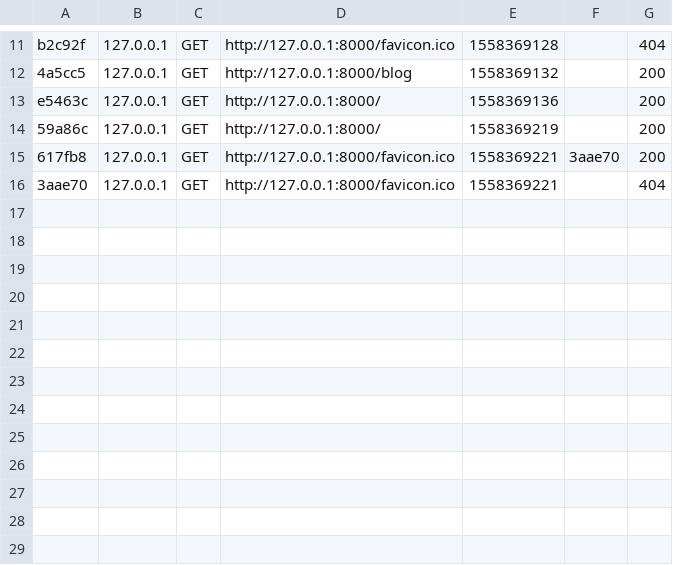
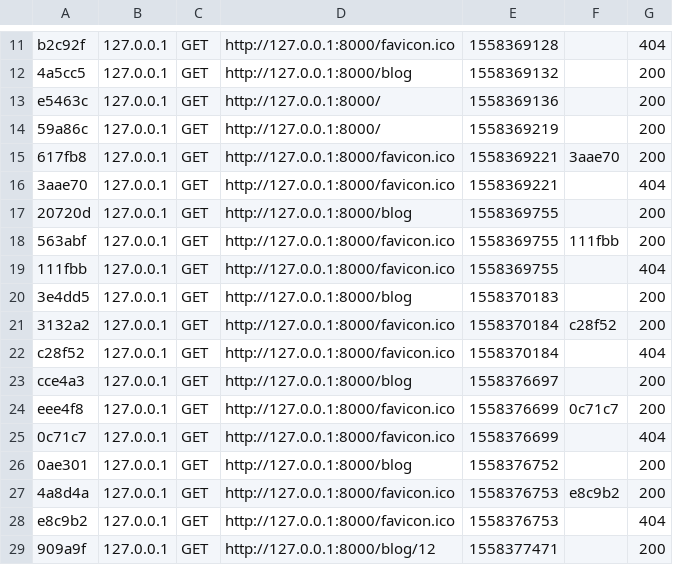
Before and after one commit to DenSan83/blog-Symfony4, a CSV file: var/cache/dev/profiler/index.csv, drawn as a sheet; only a part is shown, gaps mark what is left out; the diff names each change by its address in the sheet, - before the commit and + after, or states it on an @@ line.

```diff
--- a/var/cache/dev/profiler/index.csv
+++ b/var/cache/dev/profiler/index.csv
+row 17: 20720d | 127.0.0.1 | GET | http://127.0.0.1:8000/blog | 1558369755 |  | 200
+row 18: 563abf | 127.0.0.1 | GET | http://127.0.0.1:8000/favicon.ico | 1558369755 | 111fbb | 200
+row 19: 111fbb | 127.0.0.1 | GET | http://127.0.0.1:8000/favicon.ico | 1558369755 |  | 404
+row 20: 3e4dd5 | 127.0.0.1 | GET | http://127.0.0.1:8000/blog | 1558370183 |  | 200
+row 21: 3132a2 | 127.0.0.1 | GET | http://127.0.0.1:8000/favicon.ico | 1558370184 | c28f52 | 200
+row 22: c28f52 | 127.0.0.1 | GET | http://127.0.0.1:8000/favicon.ico | 1558370184 |  | 404
+row 23: cce4a3 | 127.0.0.1 | GET | http://127.0.0.1:8000/blog | 1558376697 |  | 200
+row 24: eee4f8 | 127.0.0.1 | GET | http://127.0.0.1:8000/favicon.ico | 1558376699 | 0c71c7 | 200
+row 25: 0c71c7 | 127.0.0.1 | GET | http://127.0.0.1:8000/favicon.ico | 1558376699 |  | 404
+row 26: 0ae301 | 127.0.0.1 | GET | http://127.0.0.1:8000/blog | 1558376752 |  | 200
+row 27: 4a8d4a | 127.0.0.1 | GET | http://127.0.0.1:8000/favicon.ico | 1558376753 | e8c9b2 | 200
+row 28: e8c9b2 | 127.0.0.1 | GET | http://127.0.0.1:8000/favicon.ico | 1558376753 |  | 404
+row 29: 909a9f | 127.0.0.1 | GET | http://127.0.0.1:8000/blog/12 | 1558377471 |  | 200
```
Also changed, not shown: 15 other files.
